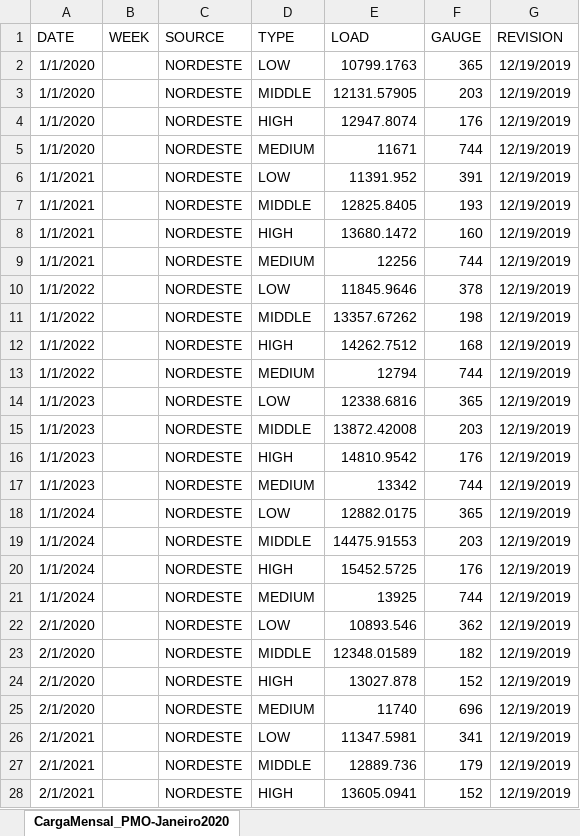
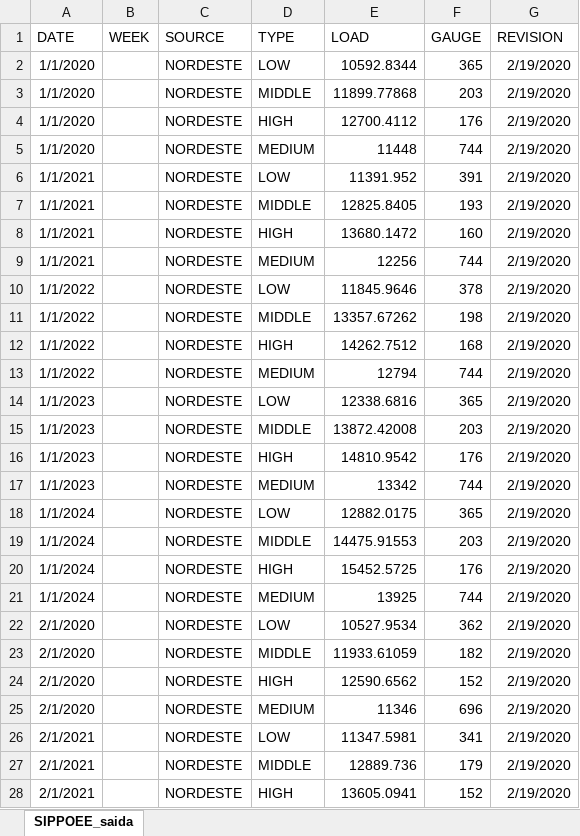
Before and after one commit to mathpaula/gera_ENA, an Excel workbook: entradas/carga_mensal/CargaMensal_PMO-Março2020.xlsx, sheet SIPPOEE_saida, drawn as a sheet; only a part is shown; values as stored, in another font and other column widths than the file's, no borders; the diff covers the shown part only; the diff names each change by its address in the sheet, - before the commit and + after, or states it on an @@ line.

```diff
--- a/entradas/carga_mensal/CargaMensal_PMO-Março2020.xlsx (sheet SIPPOEE_saida)
+++ b/entradas/carga_mensal/CargaMensal_PMO-Março2020.xlsx (sheet SIPPOEE_saida)
-sheet tab: CargaMensal_PMO-Janeiro2020
+sheet tab: SIPPOEE_saida
-E2 (LOAD): 10799.1763
+E2 (LOAD): 10592.8344
-G2:G28 (REVISION): 12/19/2019
+G2:G28 (REVISION): 2/19/2020
-E3 (LOAD): 12131.57905
+E3 (LOAD): 11899.77868
-E4 (LOAD): 12947.8074
+E4 (LOAD): 12700.4112
-E5 (LOAD): 11671
+E5 (LOAD): 11448
-E22 (LOAD): 10893.546
+E22 (LOAD): 10527.9534
-E23 (LOAD): 12348.01589
+E23 (LOAD): 11933.61059
-E24 (LOAD): 13027.878
+E24 (LOAD): 12590.6562
-E25 (LOAD): 11740
+E25 (LOAD): 11346
```
Also changed, not shown: 977 edited cells elsewhere in this sheet, 25 other files.
